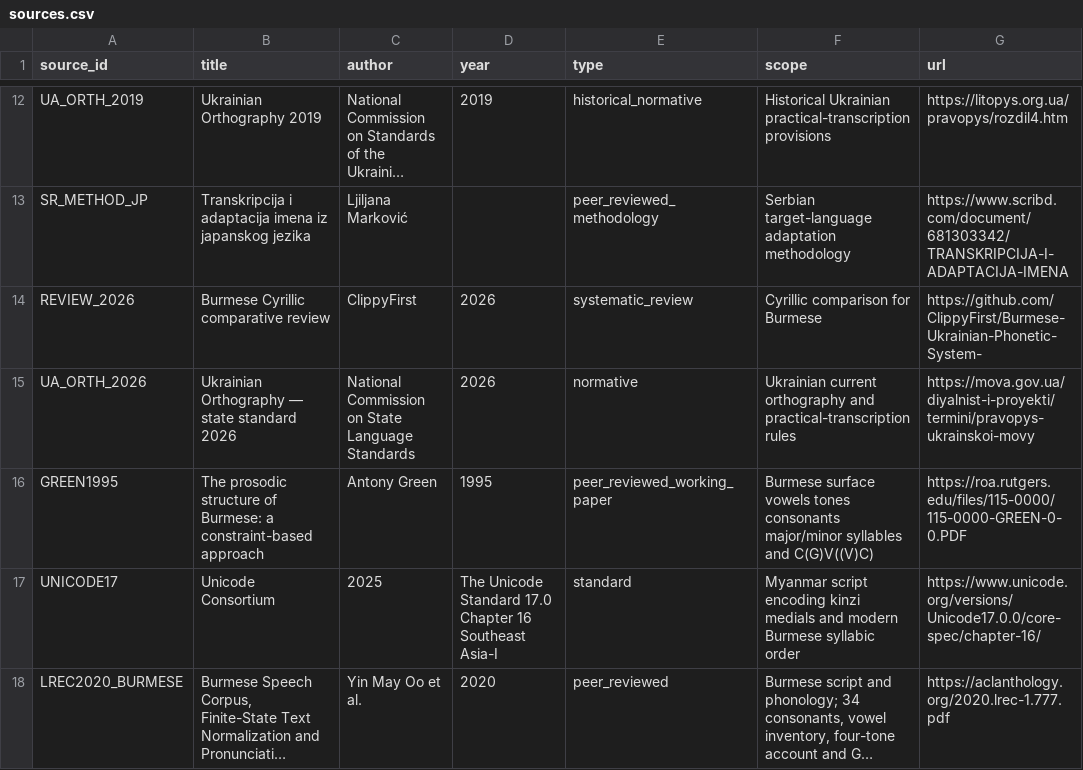
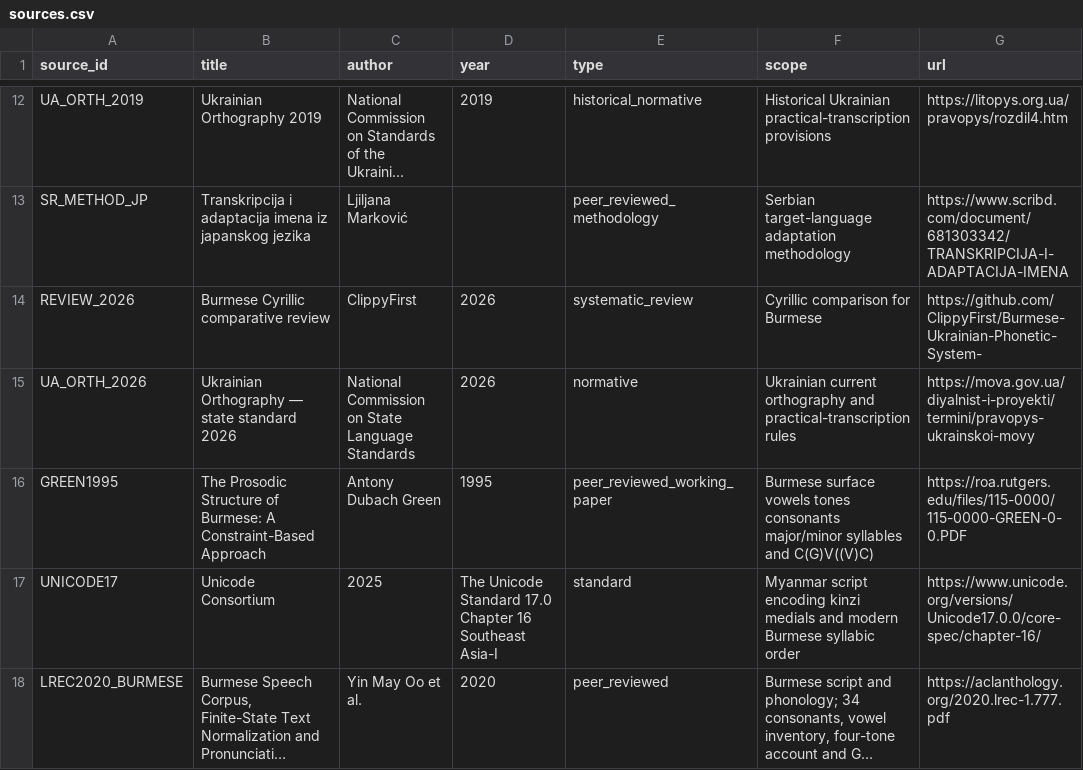
Before and after one commit to ClippyFirst/Burmese-Ukrainian-Phonetic-System-, a CSV file: data/burmese/sources.csv, drawn as a sheet; only a part is shown, gaps mark what is left out; long unchanged cells end in …; the diff covers the shown part only.

Commit message:
docs: reconcile Burmese phonation sources and citation metadata

```diff
--- a/data/burmese/sources.csv
+++ b/data/burmese/sources.csv
@@ -15,3 +15,3 @@ REVIEW_2026,Burmese Cyrillic comparative review,ClippyFirst,2026,systematic_revi
 UA_ORTH_2026,Ukrainian Orthography — state standard 2026,National Commission on State Language Standards,2026,normative,Ukrainian current orthography and practical-transcription rules,https://mova.gov.ua/diyalnist-i-proyekti/termini/pravopys-ukrainskoi-movy
-GREEN1995,The prosodic structure of Burmese: a constraint-based approach,Antony Green,1995,peer_reviewed_working_paper,Burmese surface vowels tones consonants major/minor syllables and C(G)V((V)C),https://roa.rutgers.edu/files/115-0000/115-0000-GREEN-0-0.PDF
+GREEN1995,The Prosodic Structure of Burmese: A Constraint-Based Approach,"Antony Dubach Green",1995,peer_reviewed_working_paper,Burmese surface vowels tones consonants major/minor syllables and C(G)V((V)C),https://roa.rutgers.edu/files/115-0000/115-0000-GREEN-0-0.PDF
 UNICODE17,Unicode Consortium,2025,The Unicode Standard 17.0 Chapter 16 Southeast Asia-I,standard,Myanmar script encoding kinzi medials and modern Burmese syllabic order,https://www.unicode.org/versions/Unicode17.0.0/core-spec/chapter-16/
```
Also changed, not shown: 1 added row and 8 edited cells elsewhere in this file.
